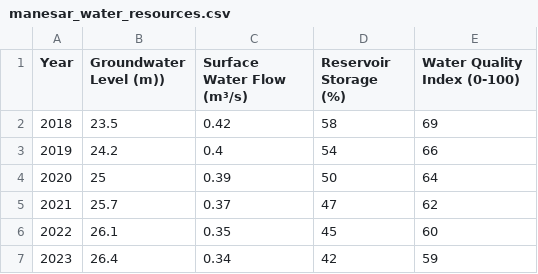
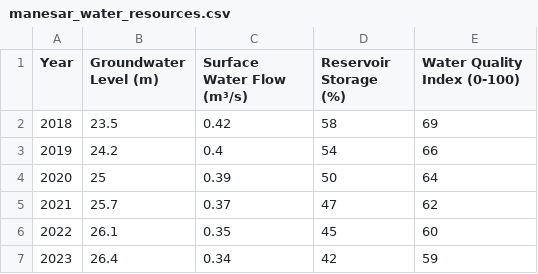
Before and after one commit to Ashish-s2/manesar-environment-analysis, a CSV file: data/manesar_water_resources.csv, drawn as a sheet.

Commit message:
Update manesar_water_resources.csv

```diff
--- a/data/manesar_water_resources.csv
+++ b/data/manesar_water_resources.csv
@@ -1,2 +1,2 @@
-Year,Groundwater Level (m)),Surface Water Flow (m³/s),Reservoir Storage (%),Water Quality Index (0-100)
+Year,Groundwater Level (m),Surface Water Flow (m³/s),Reservoir Storage (%),Water Quality Index (0-100)
 2018,23.5,0.42,58,69
```
